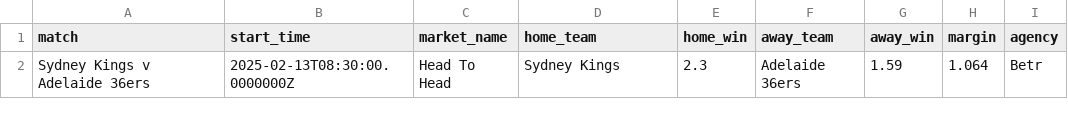
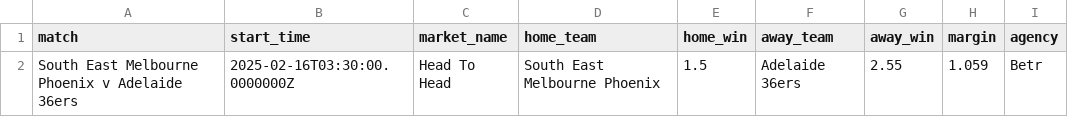
Before and after one commit to jamesbrown1417/NBL, a CSV file: Data/scraped_odds/bluebet_h2h.csv, drawn as a sheet; removed rows and columns are numbered as before the commit, all else as after; the diff names each change by its address in the sheet, - before the commit and + after, or states it on an @@ line.

```diff
--- a/Data/scraped_odds/bluebet_h2h.csv
+++ b/Data/scraped_odds/bluebet_h2h.csv
-row 2: Sydney Kings v Adelaide 36ers | 2025-02-13T08:30:00.0000000Z | Head To Head | Sydney Kings | 2.3 | Adelaide 36ers | 1.59 | 1.064 | Betr
+row 2: South East Melbourne Phoenix v Adelaide 36ers | 2025-02-16T03:30:00.0000000Z | Head To Head | South East Melbourne Phoenix | 1.5 | Adelaide 36ers | 2.55 | 1.059 | Betr
```
Also changed, not shown: Data/scraped_odds/sportsbet_player_assists.csv, Data/scraped_odds/sportsbet_player_points.csv, 35 other files.
